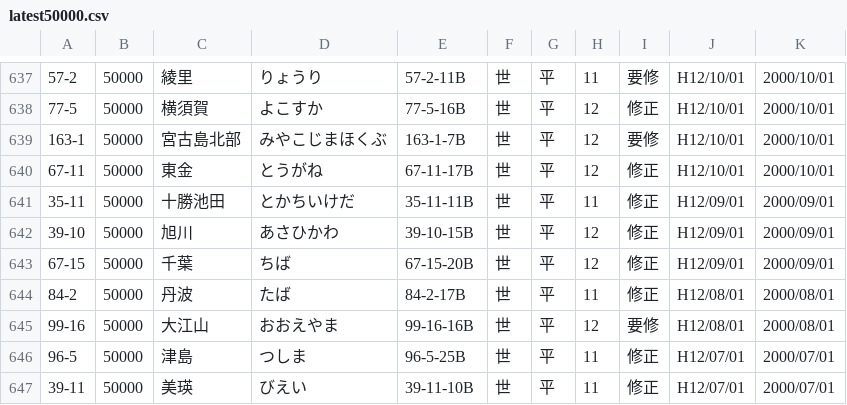
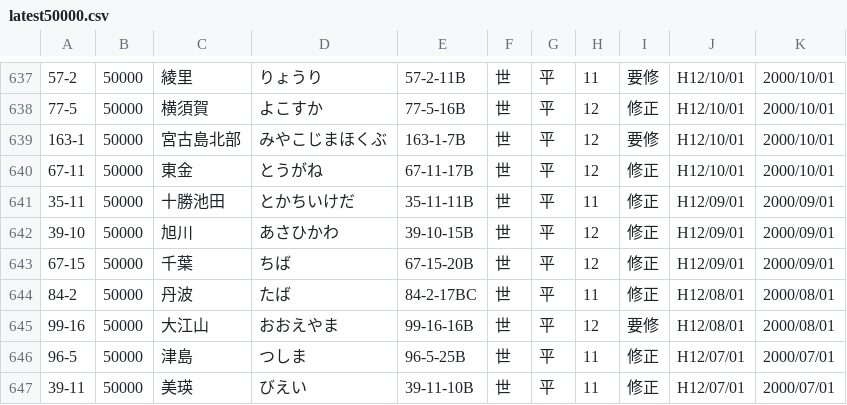
Before and after one commit to zaininnari/gsi, a CSV file: latest50000.csv, drawn as a sheet; only a part is shown, gaps mark what is left out.

```diff
--- a/latest50000.csv
+++ b/latest50000.csv
@@ -643,3 +643,3 @@
 67-15,50000,千葉,ちば,67-15-20B,世,平,12,修正,H12/09/01,2000/09/01
-84-2,50000,丹波,たば,84-2-17B,世,平,11,修正,H12/08/01,2000/08/01
+84-2,50000,丹波,たば,84-2-17BC,世,平,11,修正,H12/08/01,2000/08/01
 99-16,50000,大江山,おおえやま,99-16-16B,世,平,12,要修,H12/08/01,2000/08/01
```
Also changed, not shown: all200000.csv, latest200000.csv, 3 other files.
